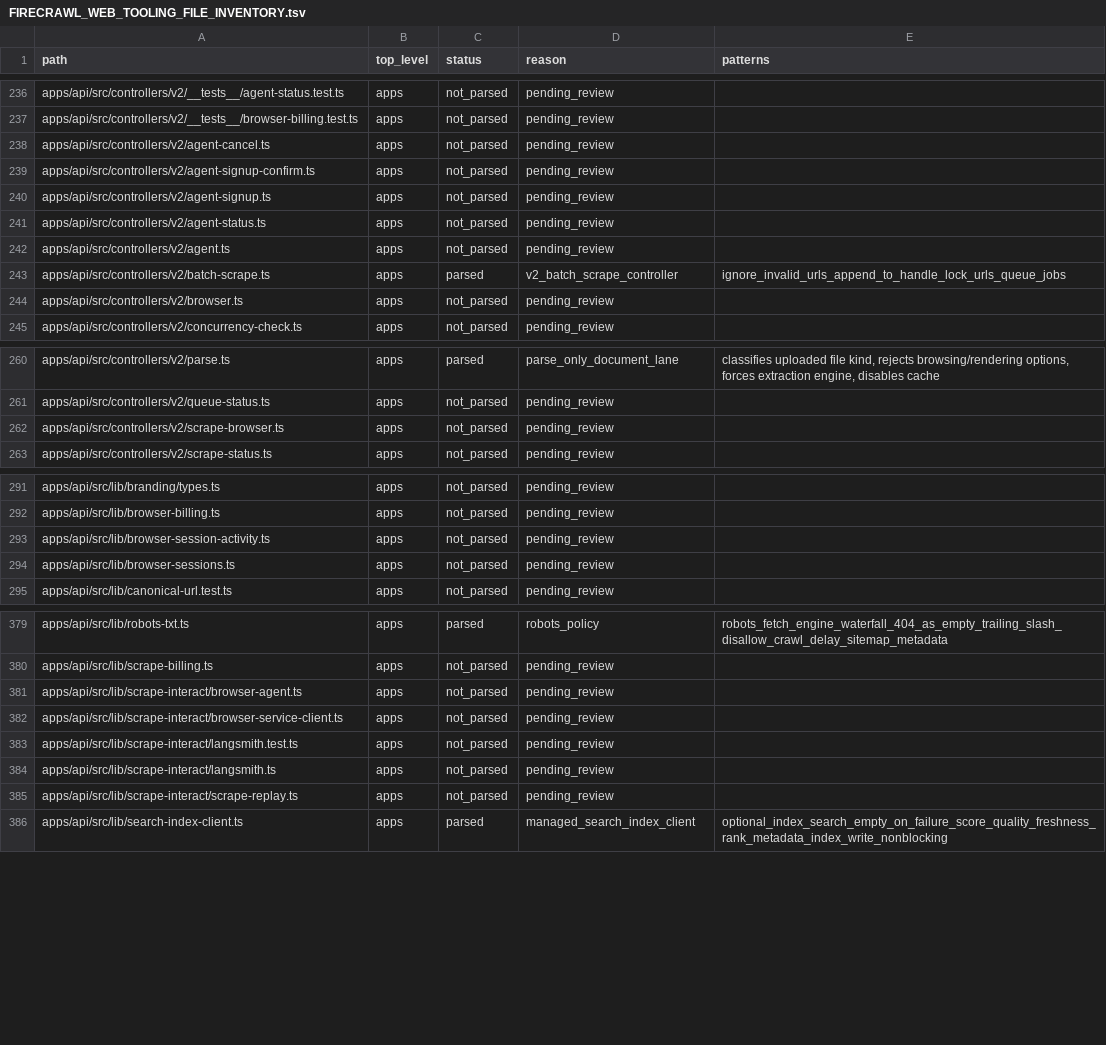
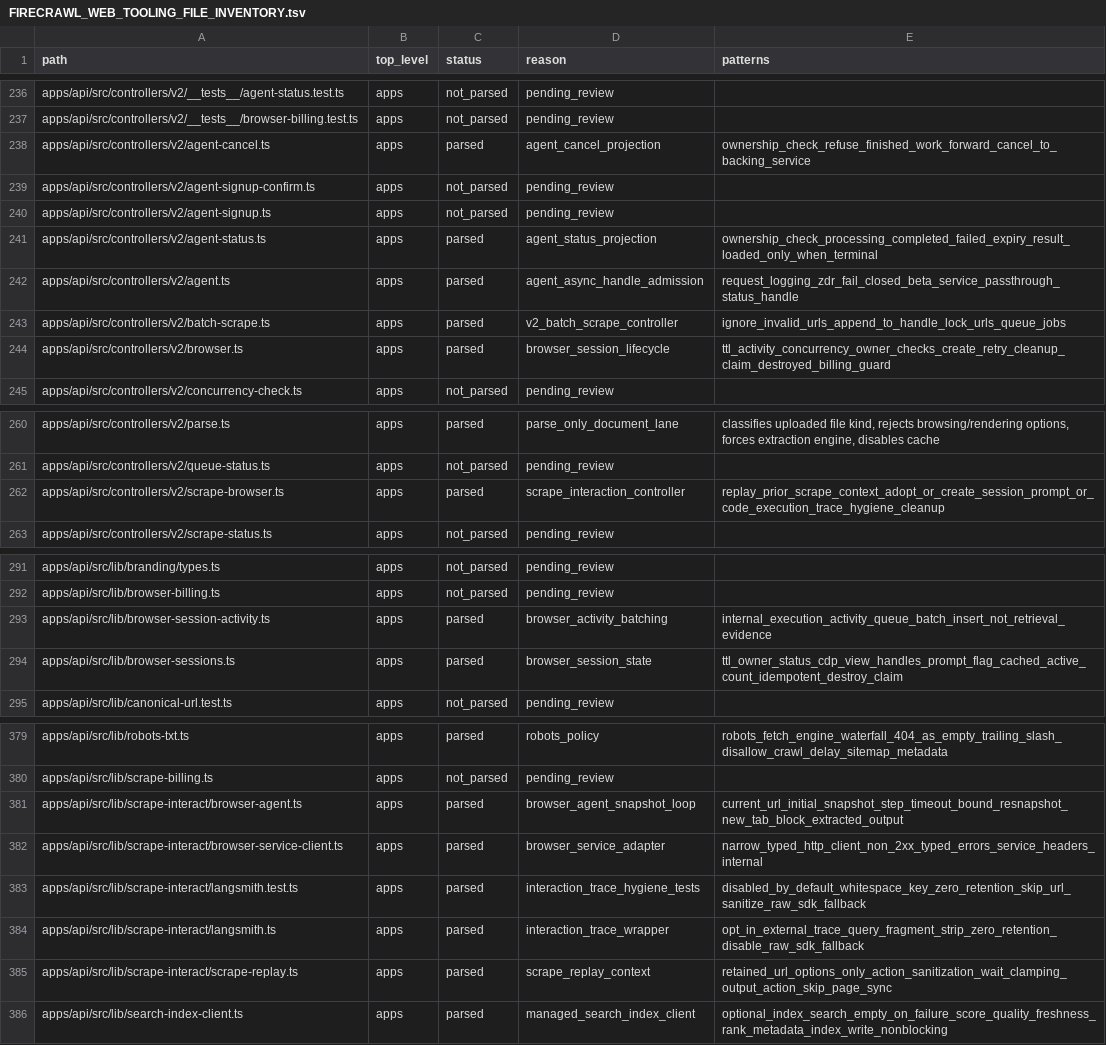
Before and after one commit to jakerslam/protheus, a TSV file: docs/workspace/FIRECRAWL_WEB_TOOLING_FILE_INVENTORY.tsv, drawn as a sheet; only a part is shown, gaps mark what is left out.

Commit message:
docs(web): assimilate firecrawl browser interaction patterns

```diff
--- a/docs/workspace/FIRECRAWL_WEB_TOOLING_FILE_INVENTORY.tsv
+++ b/docs/workspace/FIRECRAWL_WEB_TOOLING_FILE_INVENTORY.tsv
@@ -237,9 +237,9 @@ apps/api/src/controllers/v2/__tests__/agent-status.test.ts	apps	not_parsed	pendi
 apps/api/src/controllers/v2/__tests__/browser-billing.test.ts	apps	not_parsed	pending_review	
-apps/api/src/controllers/v2/agent-cancel.ts	apps	not_parsed	pending_review	
+apps/api/src/controllers/v2/agent-cancel.ts	apps	parsed	agent_cancel_projection	ownership_check_refuse_finished_work_forward_cancel_to_backing_service
 apps/api/src/controllers/v2/agent-signup-confirm.ts	apps	not_parsed	pending_review	
 apps/api/src/controllers/v2/agent-signup.ts	apps	not_parsed	pending_review	
-apps/api/src/controllers/v2/agent-status.ts	apps	not_parsed	pending_review	
-apps/api/src/controllers/v2/agent.ts	apps	not_parsed	pending_review	
+apps/api/src/controllers/v2/agent-status.ts	apps	parsed	agent_status_projection	ownership_check_processing_completed_failed_expiry_result_loaded_only_when_terminal
+apps/api/src/controllers/v2/agent.ts	apps	parsed	agent_async_handle_admission	request_logging_zdr_fail_closed_beta_service_passthrough_status_handle
 apps/api/src/controllers/v2/batch-scrape.ts	apps	parsed	v2_batch_scrape_controller	ignore_invalid_urls_append_to_handle_lock_urls_queue_jobs
-apps/api/src/controllers/v2/browser.ts	apps	not_parsed	pending_review	
+apps/api/src/controllers/v2/browser.ts	apps	parsed	browser_session_lifecycle	ttl_activity_concurrency_owner_checks_create_retry_cleanup_claim_destroyed_billing_guard
 apps/api/src/controllers/v2/concurrency-check.ts	apps	not_parsed	pending_review	
@@ -261,3 +261,3 @@ apps/api/src/controllers/v2/parse.ts	apps	parsed	parse_only_document_lane	classi
 apps/api/src/controllers/v2/queue-status.ts	apps	not_parsed	pending_review	
-apps/api/src/controllers/v2/scrape-browser.ts	apps	not_parsed	pending_review	
+apps/api/src/controllers/v2/scrape-browser.ts	apps	parsed	scrape_interaction_controller	replay_prior_scrape_context_adopt_or_create_session_prompt_or_code_execution_trace_hygiene_cleanup
 apps/api/src/controllers/v2/scrape-status.ts	apps	not_parsed	pending_review	
@@ -292,4 +292,4 @@ apps/api/src/lib/branding/types.ts	apps	not_parsed	pending_review
 apps/api/src/lib/browser-billing.ts	apps	not_parsed	pending_review	
-apps/api/src/lib/browser-session-activity.ts	apps	not_parsed	pending_review	
-apps/api/src/lib/browser-sessions.ts	apps	not_parsed	pending_review	
+apps/api/src/lib/browser-session-activity.ts	apps	parsed	browser_activity_batching	internal_execution_activity_queue_batch_insert_not_retrieval_evidence
+apps/api/src/lib/browser-sessions.ts	apps	parsed	browser_session_state	ttl_owner_status_cdp_view_handles_prompt_flag_cached_active_count_idempotent_destroy_claim
 apps/api/src/lib/canonical-url.test.ts	apps	not_parsed	pending_review	
@@ -380,7 +380,7 @@ apps/api/src/lib/robots-txt.ts	apps	parsed	robots_policy	robots_fetch_engine_wat
 apps/api/src/lib/scrape-billing.ts	apps	not_parsed	pending_review	
-apps/api/src/lib/scrape-interact/browser-agent.ts	apps	not_parsed	pending_review	
-apps/api/src/lib/scrape-interact/browser-service-client.ts	apps	not_parsed	pending_review	
-apps/api/src/lib/scrape-interact/langsmith.test.ts	apps	not_parsed	pending_review	
-apps/api/src/lib/scrape-interact/langsmith.ts	apps	not_parsed	pending_review	
-apps/api/src/lib/scrape-interact/scrape-replay.ts	apps	not_parsed	pending_review	
+apps/api/src/lib/scrape-interact/browser-agent.ts	apps	parsed	browser_agent_snapshot_loop	current_url_initial_snapshot_step_timeout_bound_resnapshot_new_tab_block_extracted_output
+apps/api/src/lib/scrape-interact/browser-service-client.ts	apps	parsed	browser_service_adapter	narrow_typed_http_client_non_2xx_typed_errors_service_headers_internal
+apps/api/src/lib/scrape-interact/langsmith.test.ts	apps	parsed	interaction_trace_hygiene_tests	disabled_by_default_whitespace_key_zero_retention_skip_url_sanitize_raw_sdk_fallback
+apps/api/src/lib/scrape-interact/langsmith.ts	apps	parsed	interaction_trace_wrapper	opt_in_external_trace_query_fragment_strip_zero_retention_disable_raw_sdk_fallback
+apps/api/src/lib/scrape-interact/scrape-replay.ts	apps	parsed	scrape_replay_context	retained_url_options_only_action_sanitization_wait_clamping_output_action_skip_page_sync
 apps/api/src/lib/search-index-client.ts	apps	parsed	managed_search_index_client	optional_index_search_empty_on_failure_score_quality_freshness_rank_metadata_index_write_nonblocking
```
Also changed, not shown: 3 other files.
